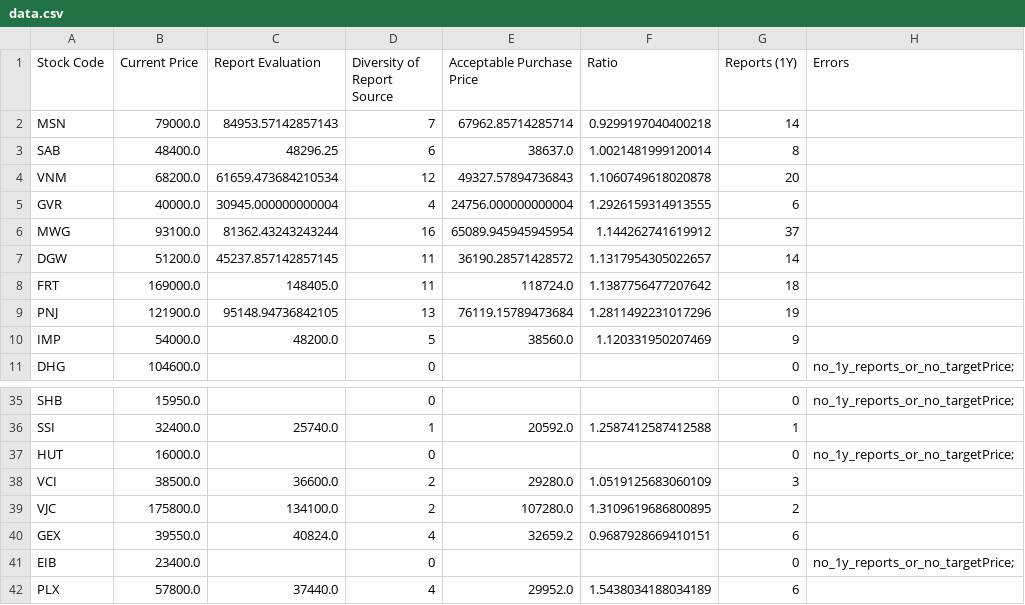
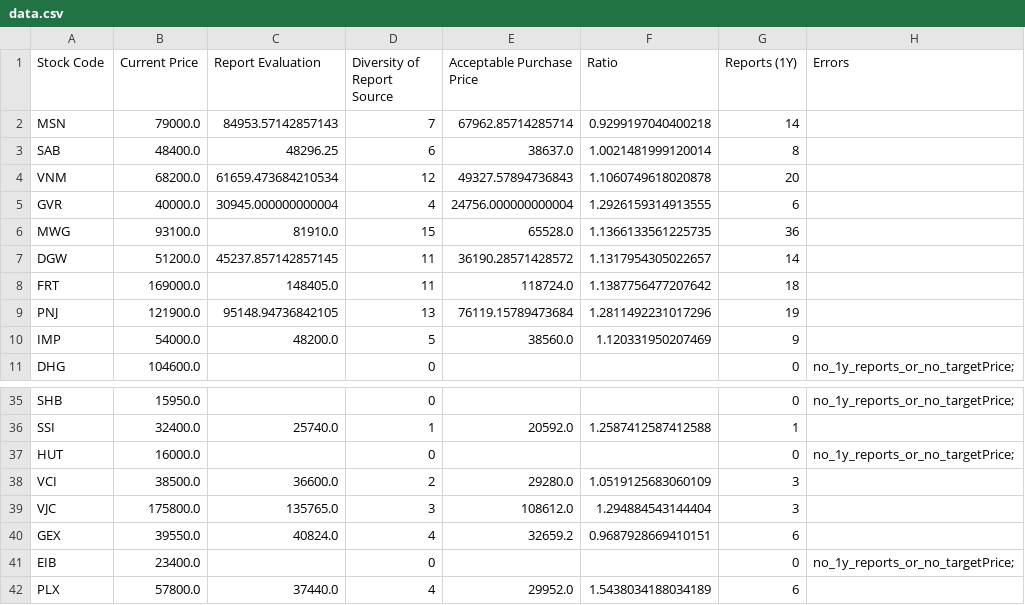
Before and after one commit to hungnd-x/stock-portfolio-daily, a CSV file: docs/data.csv, drawn as a sheet; only a part is shown, gaps mark what is left out.

```diff
--- a/docs/data.csv
+++ b/docs/data.csv
@@ -5,3 +5,3 @@ VNM,68200.0,61659.473684210534,12,49327.57894736843,1.1060749618020878,20,
 GVR,40000.0,30945.000000000004,4,24756.000000000004,1.2926159314913555,6,
-MWG,93100.0,81362.43243243244,16,65089.945945945954,1.144262741619912,37,
+MWG,93100.0,81910.0,15,65528.0,1.1366133561225735,36,
 DGW,51200.0,45237.857142857145,11,36190.28571428572,1.1317954305022657,14,
@@ -38,3 +38,3 @@ HUT,16000.0,,0,,,0,no_1y_reports_or_no_targetPrice;
 VCI,38500.0,36600.0,2,29280.0,1.0519125683060109,3,
-VJC,175800.0,134100.0,2,107280.0,1.3109619686800895,2,
+VJC,175800.0,135765.0,3,108612.0,1.294884543144404,3,
 GEX,39550.0,40824.0,4,32659.2,0.9687928669410151,6,
```
Also changed, not shown: 1 other file.
